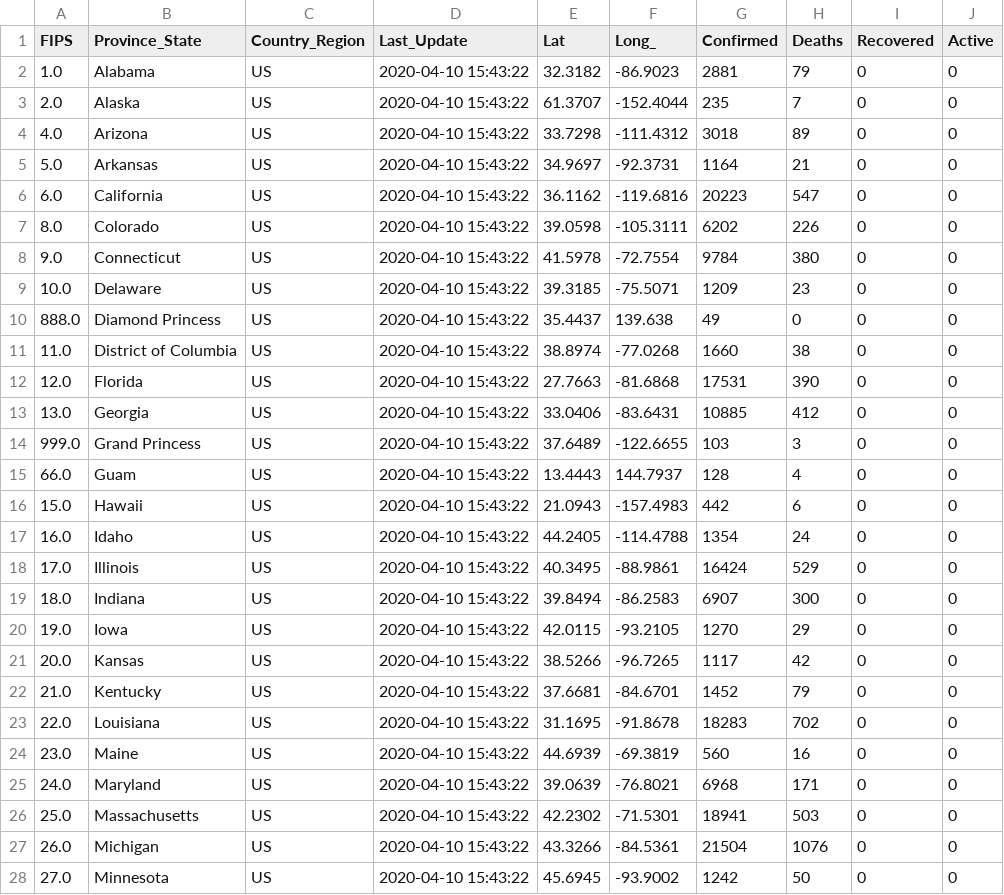
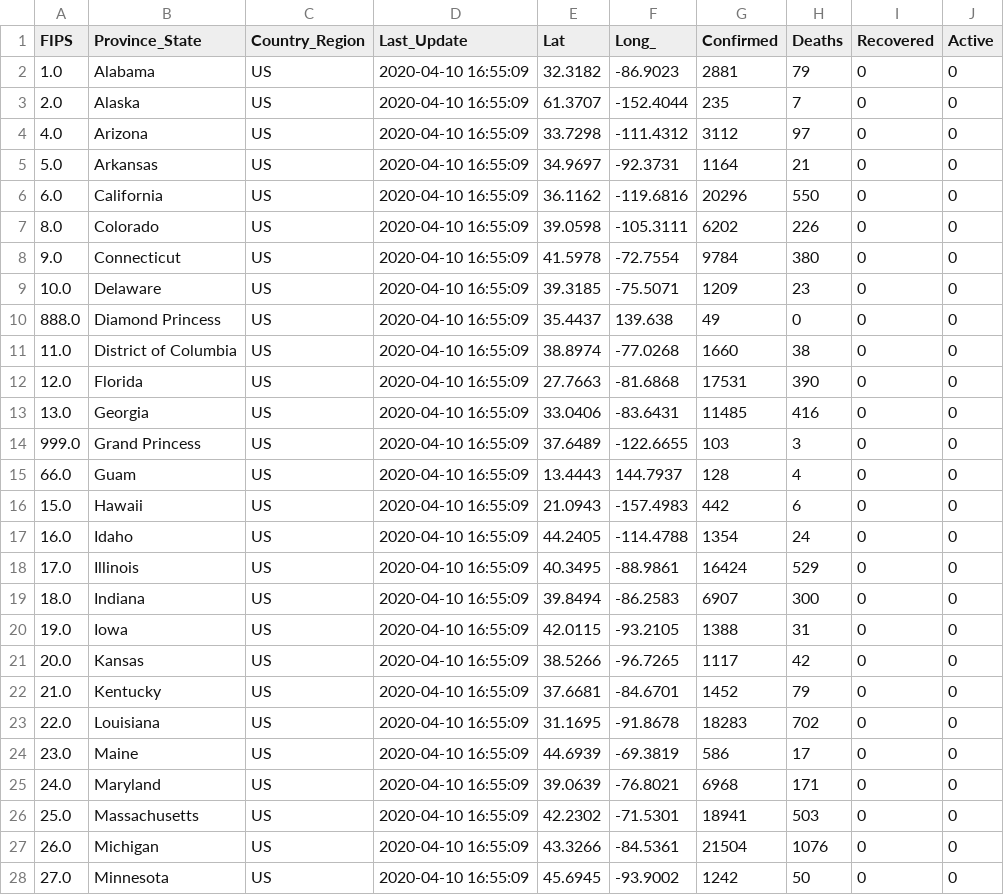
Before and after one commit to pablisco/virustrend, a CSV file: cache/cases_state.csv, drawn as a sheet; only a part is shown; the diff covers the shown part only.

```diff
--- a/cache/cases_state.csv
+++ b/cache/cases_state.csv
@@ -1,28 +1,28 @@
 FIPS,Province_State,Country_Region,Last_Update,Lat,Long_,Confirmed,Deaths,Recovered,Active
-1.0,Alabama,US,2020-04-10 15:43:22,32.3182,-86.9023,2881,79,0,0
-2.0,Alaska,US,2020-04-10 15:43:22,61.3707,-152.4044,235,7,0,0
-4.0,Arizona,US,2020-04-10 15:43:22,33.7298,-111.4312,3018,89,0,0
-5.0,Arkansas,US,2020-04-10 15:43:22,34.9697,-92.3731,1164,21,0,0
-6.0,California,US,2020-04-10 15:43:22,36.1162,-119.6816,20223,547,0,0
-8.0,Colorado,US,2020-04-10 15:43:22,39.0598,-105.3111,6202,226,0,0
-9.0,Connecticut,US,2020-04-10 15:43:22,41.5978,-72.7554,9784,380,0,0
-10.0,Delaware,US,2020-04-10 15:43:22,39.3185,-75.5071,1209,23,0,0
-888.0,Diamond Princess,US,2020-04-10 15:43:22,35.4437,139.638,49,0,0,0
-11.0,District of Columbia,US,2020-04-10 15:43:22,38.8974,-77.0268,1660,38,0,0
-12.0,Florida,US,2020-04-10 15:43:22,27.7663,-81.6868,17531,390,0,0
-13.0,Georgia,US,2020-04-10 15:43:22,33.0406,-83.6431,10885,412,0,0
-999.0,Grand Princess,US,2020-04-10 15:43:22,37.6489,-122.6655,103,3,0,0
-66.0,Guam,US,2020-04-10 15:43:22,13.4443,144.7937,128,4,0,0
-15.0,Hawaii,US,2020-04-10 15:43:22,21.0943,-157.4983,442,6,0,0
-16.0,Idaho,US,2020-04-10 15:43:22,44.2405,-114.4788,1354,24,0,0
-17.0,Illinois,US,2020-04-10 15:43:22,40.3495,-88.9861,16424,529,0,0
-18.0,Indiana,US,2020-04-10 15:43:22,39.8494,-86.2583,6907,300,0,0
-19.0,Iowa,US,2020-04-10 15:43:22,42.0115,-93.2105,1270,29,0,0
-20.0,Kansas,US,2020-04-10 15:43:22,38.5266,-96.7265,1117,42,0,0
-21.0,Kentucky,US,2020-04-10 15:43:22,37.6681,-84.6701,1452,79,0,0
-22.0,Louisiana,US,2020-04-10 15:43:22,31.1695,-91.8678,18283,702,0,0
-23.0,Maine,US,2020-04-10 15:43:22,44.6939,-69.3819,560,16,0,0
-24.0,Maryland,US,2020-04-10 15:43:22,39.0639,-76.8021,6968,171,0,0
-25.0,Massachusetts,US,2020-04-10 15:43:22,42.2302,-71.5301,18941,503,0,0
-26.0,Michigan,US,2020-04-10 15:43:22,43.3266,-84.5361,21504,1076,0,0
-27.0,Minnesota,US,2020-04-10 15:43:22,45.6945,-93.9002,1242,50,0,0
+1.0,Alabama,US,2020-04-10 16:55:09,32.3182,-86.9023,2881,79,0,0
+2.0,Alaska,US,2020-04-10 16:55:09,61.3707,-152.4044,235,7,0,0
+4.0,Arizona,US,2020-04-10 16:55:09,33.7298,-111.4312,3112,97,0,0
+5.0,Arkansas,US,2020-04-10 16:55:09,34.9697,-92.3731,1164,21,0,0
+6.0,California,US,2020-04-10 16:55:09,36.1162,-119.6816,20296,550,0,0
+8.0,Colorado,US,2020-04-10 16:55:09,39.0598,-105.3111,6202,226,0,0
+9.0,Connecticut,US,2020-04-10 16:55:09,41.5978,-72.7554,9784,380,0,0
+10.0,Delaware,US,2020-04-10 16:55:09,39.3185,-75.5071,1209,23,0,0
+888.0,Diamond Princess,US,2020-04-10 16:55:09,35.4437,139.638,49,0,0,0
+11.0,District of Columbia,US,2020-04-10 16:55:09,38.8974,-77.0268,1660,38,0,0
+12.0,Florida,US,2020-04-10 16:55:09,27.7663,-81.6868,17531,390,0,0
+13.0,Georgia,US,2020-04-10 16:55:09,33.0406,-83.6431,11485,416,0,0
+999.0,Grand Princess,US,2020-04-10 16:55:09,37.6489,-122.6655,103,3,0,0
+66.0,Guam,US,2020-04-10 16:55:09,13.4443,144.7937,128,4,0,0
+15.0,Hawaii,US,2020-04-10 16:55:09,21.0943,-157.4983,442,6,0,0
+16.0,Idaho,US,2020-04-10 16:55:09,44.2405,-114.4788,1354,24,0,0
+17.0,Illinois,US,2020-04-10 16:55:09,40.3495,-88.9861,16424,529,0,0
+18.0,Indiana,US,2020-04-10 16:55:09,39.8494,-86.2583,6907,300,0,0
+19.0,Iowa,US,2020-04-10 16:55:09,42.0115,-93.2105,1388,31,0,0
+20.0,Kansas,US,2020-04-10 16:55:09,38.5266,-96.7265,1117,42,0,0
+21.0,Kentucky,US,2020-04-10 16:55:09,37.6681,-84.6701,1452,79,0,0
+22.0,Louisiana,US,2020-04-10 16:55:09,31.1695,-91.8678,18283,702,0,0
+23.0,Maine,US,2020-04-10 16:55:09,44.6939,-69.3819,586,17,0,0
+24.0,Maryland,US,2020-04-10 16:55:09,39.0639,-76.8021,6968,171,0,0
+25.0,Massachusetts,US,2020-04-10 16:55:09,42.2302,-71.5301,18941,503,0,0
+26.0,Michigan,US,2020-04-10 16:55:09,43.3266,-84.5361,21504,1076,0,0
+27.0,Minnesota,US,2020-04-10 16:55:09,45.6945,-93.9002,1242,50,0,0
```
Also changed, not shown: 39 edited cells elsewhere in this file, cache/cases.csv, cache/cases_country.csv, 52 other files.
